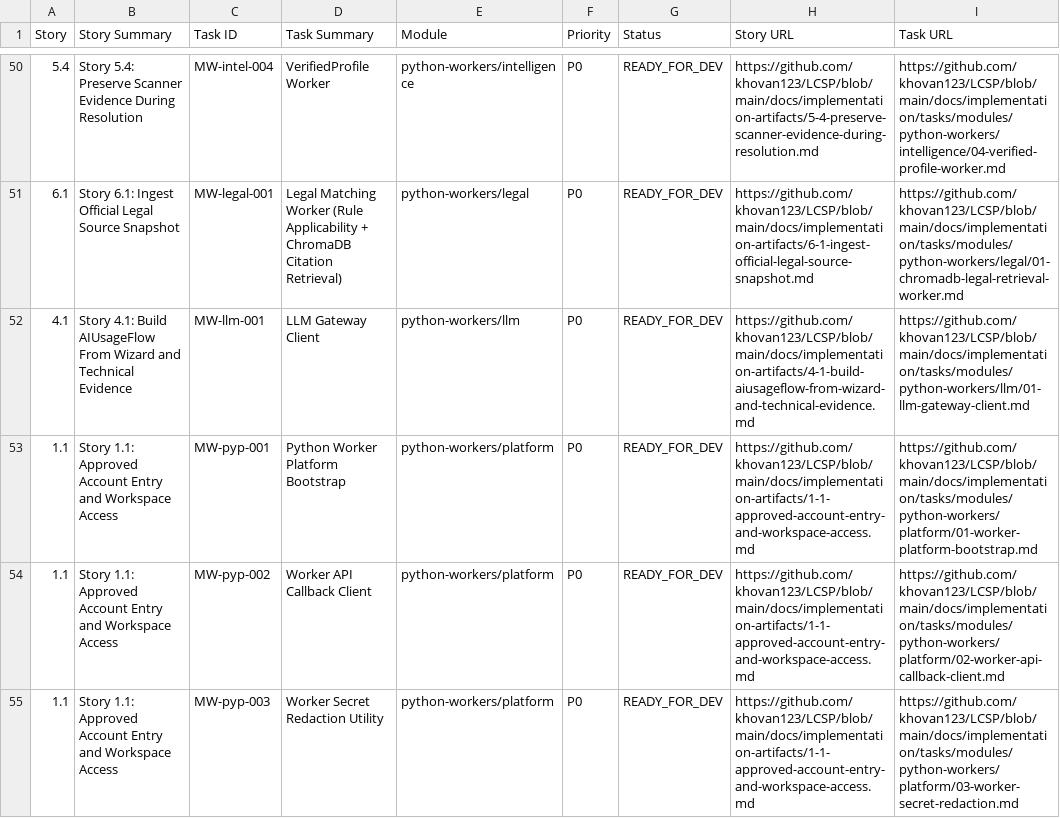
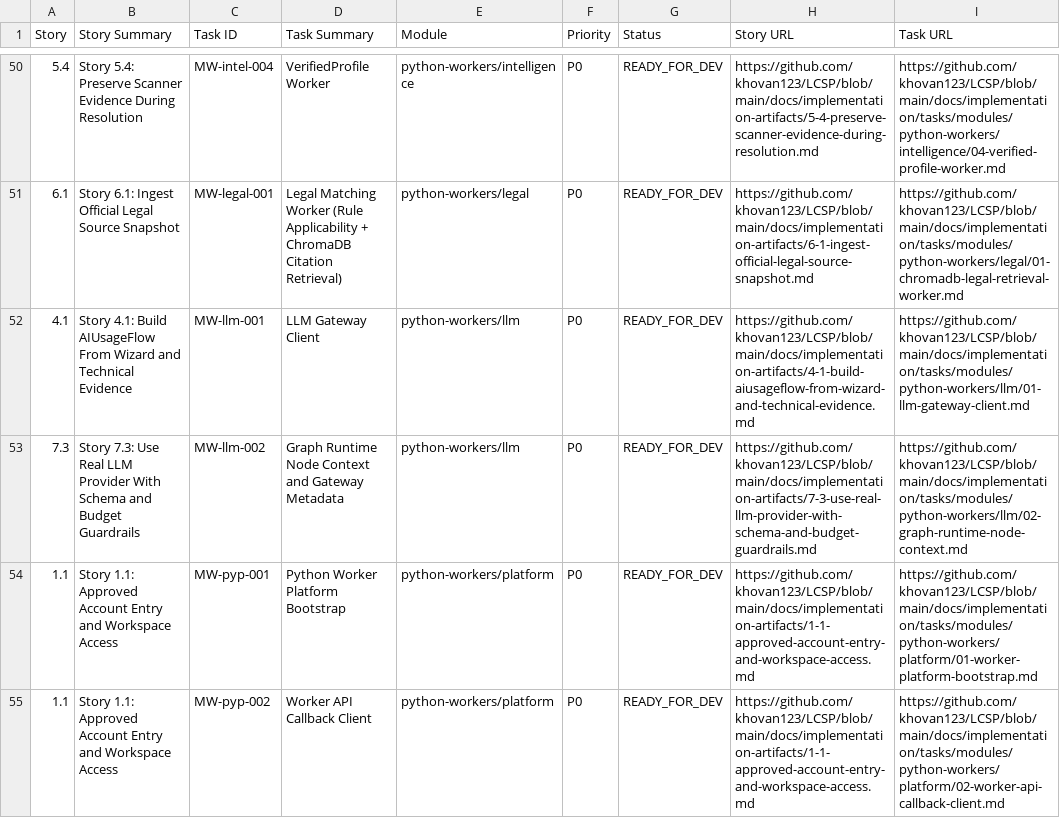
Before and after one commit to khovan123/LCSP, a CSV file: docs/developer/jira-lcsp-story-task-mapping.csv, drawn as a sheet; only a part is shown, gaps mark what is left out; the shorter side is filled out with more unchanged rows.

```diff
--- a/docs/developer/jira-lcsp-story-task-mapping.csv
+++ b/docs/developer/jira-lcsp-story-task-mapping.csv
@@ -52,2 +52,3 @@ Story,Story Summary,Task ID,Task Summary,Module,Priority,Status,Story URL,Task U
 4.1,Story 4.1: Build AIUsageFlow From Wizard and Technical Evidence,MW-llm-001,LLM Gateway Client,python-workers/llm,P0,READY_FOR_DEV,https://github.com/khovan123/LCSP/blob/main/docs/implementation-artifacts/4-1-build-aiusageflow-from-wizard-and-technical-evidence.md,https://github.com/khovan123/LCSP/blob/main/docs/implementation/tasks/modules/python-workers/llm/01-llm-gateway-client.md
+7.3,Story 7.3: Use Real LLM Provider With Schema and Budget Guardrails,MW-llm-002,Graph Runtime Node Context and Gateway Metadata,python-workers/llm,P0,READY_FOR_DEV,https://github.com/khovan123/LCSP/blob/main/docs/implementation-artifacts/7-3-use-real-llm-provider-with-schema-and-budget-guardrails.md,https://github.com/khovan123/LCSP/blob/main/docs/implementation/tasks/modules/python-workers/llm/02-graph-runtime-node-context.md
 1.1,Story 1.1: Approved Account Entry and Workspace Access,MW-pyp-001,Python Worker Platform Bootstrap,python-workers/platform,P0,READY_FOR_DEV,https://github.com/khovan123/LCSP/blob/main/docs/implementation-artifacts/1-1-approved-account-entry-and-workspace-access.md,https://github.com/khovan123/LCSP/blob/main/docs/implementation/tasks/modules/python-workers/platform/01-worker-platform-bootstrap.md
```
Also changed, not shown: docs/developer/jira-lcsp-tasks-import.csv, 50 other files.
